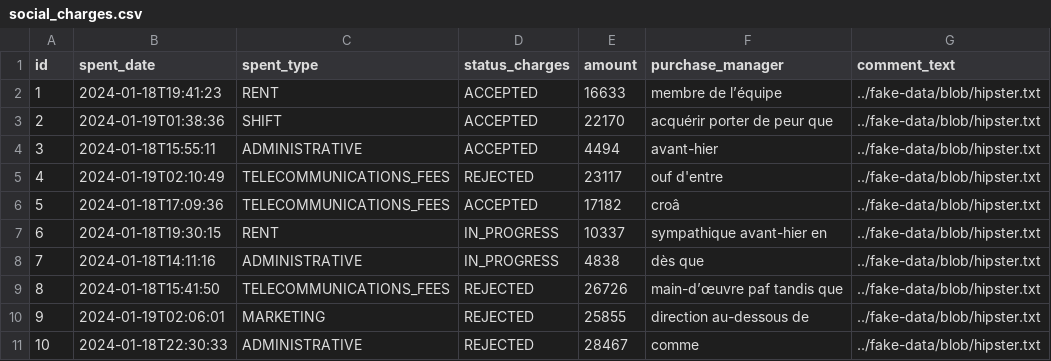
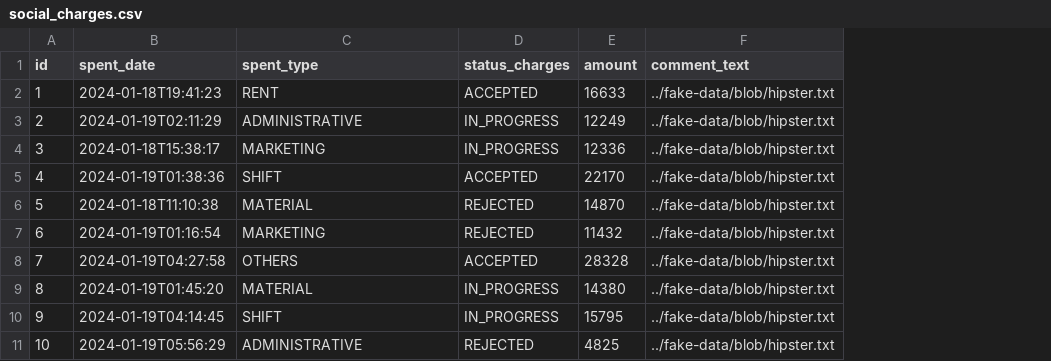
Before and after one commit to amadoux/axcrm, a CSV file: src/main/resources/config/liquibase/fake-data/social_charges.csv, drawn as a sheet; the diff names each change by its address in the sheet, - before the commit and + after, or states it on an @@ line.

```diff
--- a/src/main/resources/config/liquibase/fake-data/social_charges.csv
+++ b/src/main/resources/config/liquibase/fake-data/social_charges.csv
-column F (purchase_manager), rows 2-11: membre de l’équipe | acquérir porter de peur que | avant-hier | ouf d'entre | croâ | sympathique avant-hier en | dès que | main-d’œuvre paf tandis que | direction au-dessous de | comme
-B3 (spent_date): 2024-01-19T01:38:36
+B3 (spent_date): 2024-01-19T02:11:29
-C3 (spent_type): SHIFT
+C3 (spent_type): ADMINISTRATIVE
-D3:D4 (status_charges): ACCEPTED
+D3:D4 (status_charges): IN_PROGRESS
-E3 (amount): 22170
+E3 (amount): 12249
-B4 (spent_date): 2024-01-18T15:55:11
+B4 (spent_date): 2024-01-18T15:38:17
-C4 (spent_type): ADMINISTRATIVE
+C4 (spent_type): MARKETING
-E4 (amount): 4494
+E4 (amount): 12336
-B5 (spent_date): 2024-01-19T02:10:49
+B5 (spent_date): 2024-01-19T01:38:36
-C5 (spent_type): TELECOMMUNICATIONS_FEES
+C5 (spent_type): SHIFT
-D5 (status_charges): REJECTED
+D5 (status_charges): ACCEPTED
-E5 (amount): 23117
+E5 (amount): 22170
-B6 (spent_date): 2024-01-18T17:09:36
+B6 (spent_date): 2024-01-18T11:10:38
-C6 (spent_type): TELECOMMUNICATIONS_FEES
+C6 (spent_type): MATERIAL
-D6 (status_charges): ACCEPTED
+D6 (status_charges): REJECTED
-E6 (amount): 17182
+E6 (amount): 14870
-B7 (spent_date): 2024-01-18T19:30:15
+B7 (spent_date): 2024-01-19T01:16:54
-C7 (spent_type): RENT
+C7 (spent_type): MARKETING
-D7 (status_charges): IN_PROGRESS
+D7 (status_charges): REJECTED
-E7 (amount): 10337
+E7 (amount): 11432
-B8 (spent_date): 2024-01-18T14:11:16
+B8 (spent_date): 2024-01-19T04:27:58
-C8 (spent_type): ADMINISTRATIVE
+C8 (spent_type): OTHERS
-D8 (status_charges): IN_PROGRESS
+D8 (status_charges): ACCEPTED
-E8 (amount): 4838
+E8 (amount): 28328
-B9 (spent_date): 2024-01-18T15:41:50
+B9 (spent_date): 2024-01-19T01:45:20
-C9 (spent_type): TELECOMMUNICATIONS_FEES
+C9 (spent_type): MATERIAL
-D9:D10 (status_charges): REJECTED
+D9:D10 (status_charges): IN_PROGRESS
-E9 (amount): 26726
+E9 (amount): 14380
-B10 (spent_date): 2024-01-19T02:06:01
+B10 (spent_date): 2024-01-19T04:14:45
-C10 (spent_type): MARKETING
+C10 (spent_type): SHIFT
-E10 (amount): 25855
+E10 (amount): 15795
-B11 (spent_date): 2024-01-18T22:30:33
+B11 (spent_date): 2024-01-19T05:56:29
-E11 (amount): 28467
+E11 (amount): 4825
```
Also changed, not shown: 12 other files.
